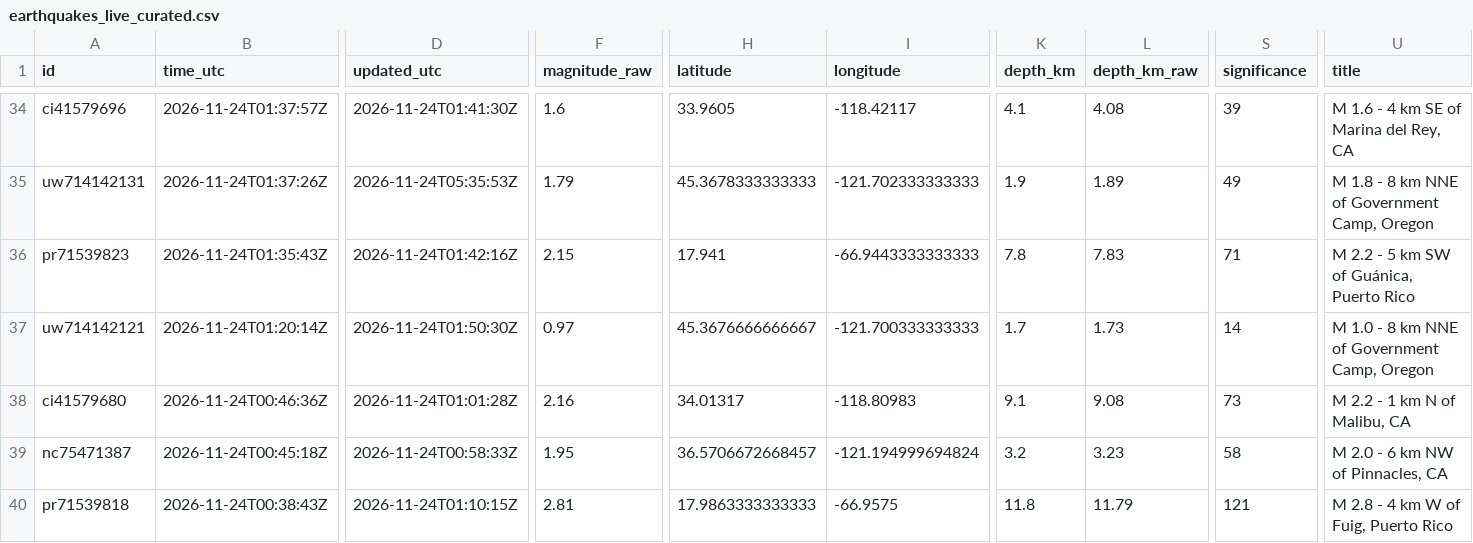
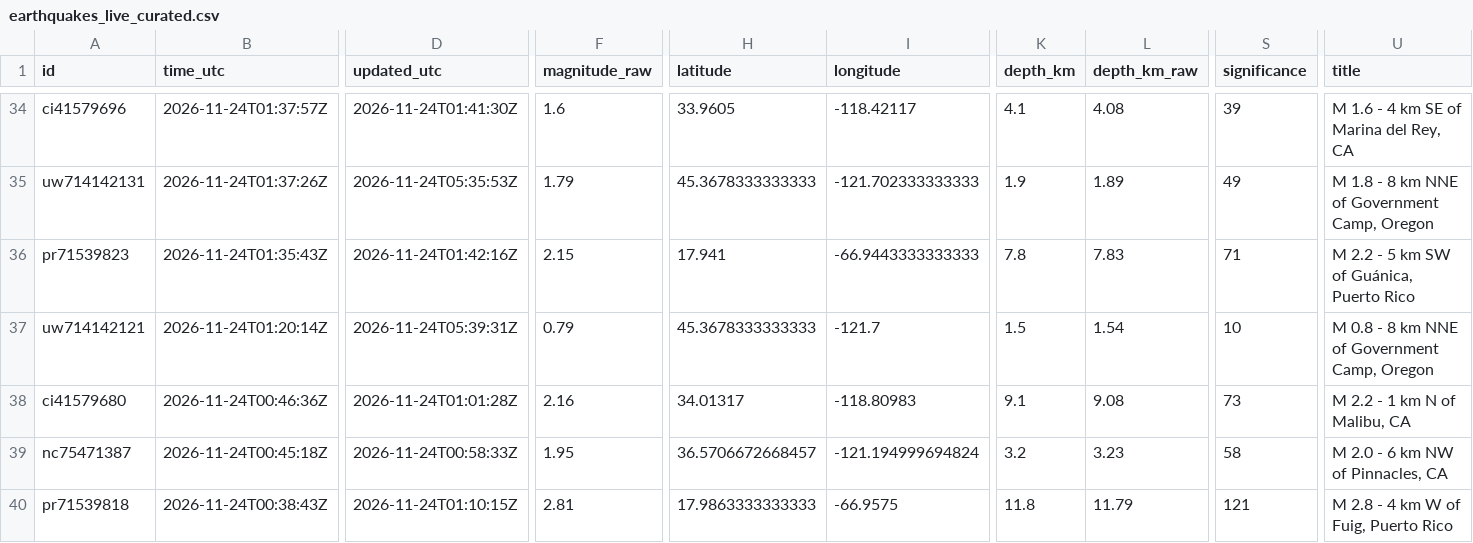
Before and after one commit to IFC-Chalaco/usgs-seismic-dashboard, a CSV file: docs/data/earthquakes_live_curated.csv, drawn as a sheet; only a part is shown, gaps mark what is left out; the diff names each change by its address in the sheet, - before the commit and + after, or states it on an @@ line.

```diff
--- a/docs/data/earthquakes_live_curated.csv
+++ b/docs/data/earthquakes_live_curated.csv
-D37 (updated_utc): 2026-11-24T01:50:30Z
+D37 (updated_utc): 2026-11-24T05:39:31Z
-F37 (magnitude_raw): 0.97
+F37 (magnitude_raw): 0.79
-H37 (latitude): 45.3676666666667
+H37 (latitude): 45.3678333333333
-I37 (longitude): -121.700333333333
+I37 (longitude): -121.7
-K37 (depth_km): 1.7
+K37 (depth_km): 1.5
-L37 (depth_km_raw): 1.73
+L37 (depth_km_raw): 1.54
-S37 (significance): 14
+S37 (significance): 10
-U37 (title): M 1.0 - 8 km NNE of Government Camp, Oregon
+U37 (title): M 0.8 - 8 km NNE of Government Camp, Oregon
```
Also changed, not shown: usgs_seismic_stream/exports/earthquakes_live_curated.csv, 6 other files.
